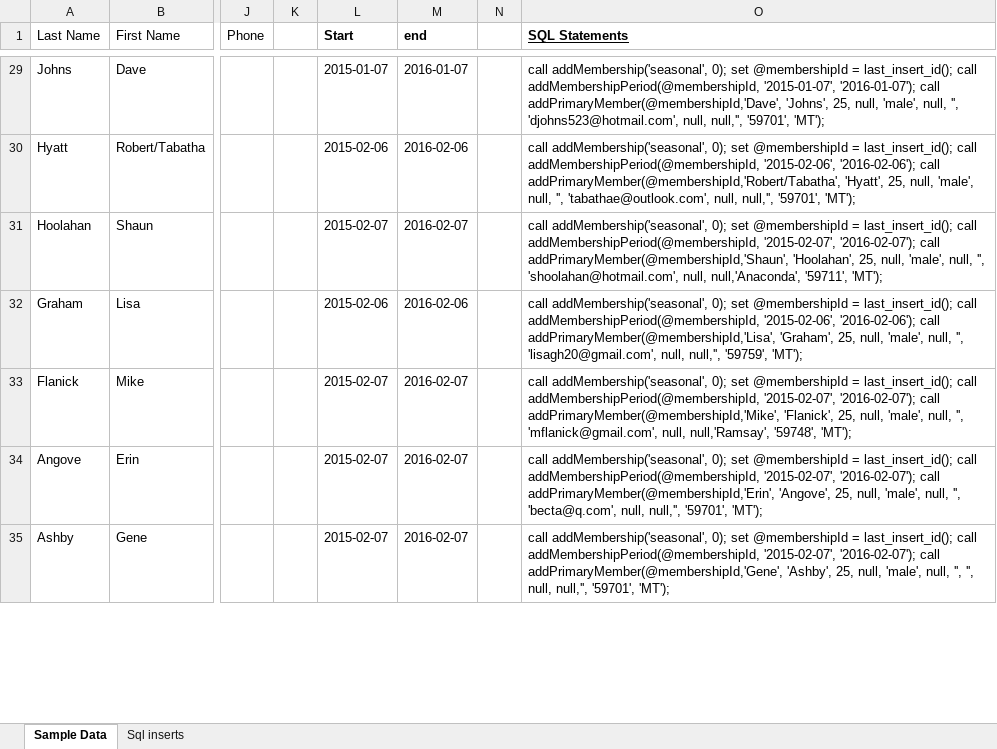
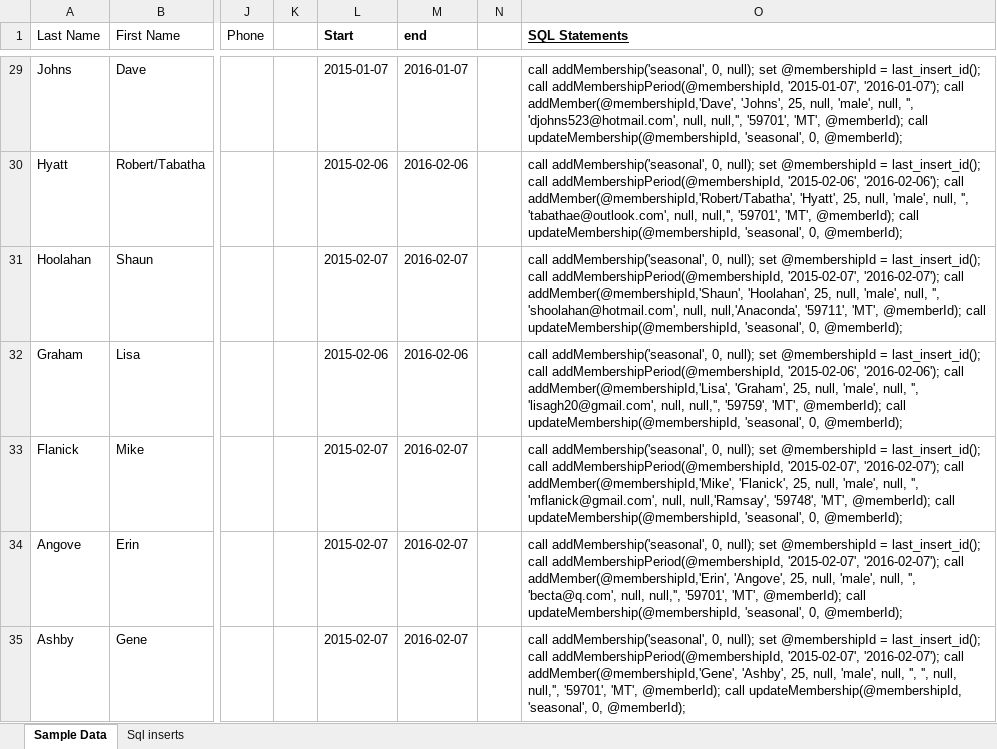
Before and after one commit to coneill1/science-mine-db, an Excel workbook: SM_testData.xlsx, sheet Sample Data, drawn as a sheet; only a part is shown, gaps mark what is left out; values as stored, in another font and other column widths than the file's, no borders; the diff covers the shown part only; the diff names each change by its address in the sheet, - before the commit and + after, or states it on an @@ line.

Commit message:
added node and asp.net core project skeletons. updated procedures and data model

```diff
--- a/SM_testData.xlsx (sheet Sample Data)
+++ b/SM_testData.xlsx (sheet Sample Data)
-O29 (SQL Statements): call addMembership('seasonal', 0); set @membershipId = last_insert_id(); call addMembershipPeriod(@membershipId, '2015-01-07', '2016-01-07'); call addPrimaryMember(@membershipId,'Dave', 'Johns', 25, null, 'male', null, '', 'djohns523@hotmail.com', null, null,'', '59701', 'MT');
+O29 (SQL Statements): call addMembership('seasonal', 0, null); set @membershipId = last_insert_id(); call addMembershipPeriod(@membershipId, '2015-01-07', '2016-01-07'); call addMember(@membershipId,'Dave', 'Johns', 25, null, 'male', null, '', 'djohns523@hotmail.com', null, null,'', '59701', 'MT', @memberId); call updateMembership(@membershipId, 'seasonal', 0, @memberId);
-O30 (SQL Statements): call addMembership('seasonal', 0); set @membershipId = last_insert_id(); call addMembershipPeriod(@membershipId, '2015-02-06', '2016-02-06'); call addPrimaryMember(@membershipId,'Robert/Tabatha', 'Hyatt', 25, null, 'male', null, '', 'tabathae@outlook.com', null, null,'', '59701', 'MT');
+O30 (SQL Statements): call addMembership('seasonal', 0, null); set @membershipId = last_insert_id(); call addMembershipPeriod(@membershipId, '2015-02-06', '2016-02-06'); call addMember(@membershipId,'Robert/Tabatha', 'Hyatt', 25, null, 'male', null, '', 'tabathae@outlook.com', null, null,'', '59701', 'MT', @memberId); call updateMembership(@membershipId, 'seasonal', 0, @memberId);
-O31 (SQL Statements): call addMembership('seasonal', 0); set @membershipId = last_insert_id(); call addMembershipPeriod(@membershipId, '2015-02-07', '2016-02-07'); call addPrimaryMember(@membershipId,'Shaun', 'Hoolahan', 25, null, 'male', null, '', 'shoolahan@hotmail.com', null, null,'Anaconda', '59711', 'MT');
+O31 (SQL Statements): call addMembership('seasonal', 0, null); set @membershipId = last_insert_id(); call addMembershipPeriod(@membershipId, '2015-02-07', '2016-02-07'); call addMember(@membershipId,'Shaun', 'Hoolahan', 25, null, 'male', null, '', 'shoolahan@hotmail.com', null, null,'Anaconda', '59711', 'MT', @memberId); call updateMembership(@membershipId, 'seasonal', 0, @memberId);
-O32 (SQL Statements): call addMembership('seasonal', 0); set @membershipId = last_insert_id(); call addMembershipPeriod(@membershipId, '2015-02-06', '2016-02-06'); call addPrimaryMember(@membershipId,'Lisa', 'Graham', 25, null, 'male', null, '', 'lisagh20@gmail.com', null, null,'', '59759', 'MT');
+O32 (SQL Statements): call addMembership('seasonal', 0, null); set @membershipId = last_insert_id(); call addMembershipPeriod(@membershipId, '2015-02-06', '2016-02-06'); call addMember(@membershipId,'Lisa', 'Graham', 25, null, 'male', null, '', 'lisagh20@gmail.com', null, null,'', '59759', 'MT', @memberId); call updateMembership(@membershipId, 'seasonal', 0, @memberId);
-O33 (SQL Statements): call addMembership('seasonal', 0); set @membershipId = last_insert_id(); call addMembershipPeriod(@membershipId, '2015-02-07', '2016-02-07'); call addPrimaryMember(@membershipId,'Mike', 'Flanick', 25, null, 'male', null, '', 'mflanick@gmail.com', null, null,'Ramsay', '59748', 'MT');
+O33 (SQL Statements): call addMembership('seasonal', 0, null); set @membershipId = last_insert_id(); call addMembershipPeriod(@membershipId, '2015-02-07', '2016-02-07'); call addMember(@membershipId,'Mike', 'Flanick', 25, null, 'male', null, '', 'mflanick@gmail.com', null, null,'Ramsay', '59748', 'MT', @memberId); call updateMembership(@membershipId, 'seasonal', 0, @memberId);
-O34 (SQL Statements): call addMembership('seasonal', 0); set @membershipId = last_insert_id(); call addMembershipPeriod(@membershipId, '2015-02-07', '2016-02-07'); call addPrimaryMember(@membershipId,'Erin', 'Angove', 25, null, 'male', null, '', 'becta@q.com', null, null,'', '59701', 'MT');
+O34 (SQL Statements): call addMembership('seasonal', 0, null); set @membershipId = last_insert_id(); call addMembershipPeriod(@membershipId, '2015-02-07', '2016-02-07'); call addMember(@membershipId,'Erin', 'Angove', 25, null, 'male', null, '', 'becta@q.com', null, null,'', '59701', 'MT', @memberId); call updateMembership(@membershipId, 'seasonal', 0, @memberId);
-O35 (SQL Statements): call addMembership('seasonal', 0); set @membershipId = last_insert_id(); call addMembershipPeriod(@membershipId, '2015-02-07', '2016-02-07'); call addPrimaryMember(@membershipId,'Gene', 'Ashby', 25, null, 'male', null, '', '', null, null,'', '59701', 'MT');
+O35 (SQL Statements): call addMembership('seasonal', 0, null); set @membershipId = last_insert_id(); call addMembershipPeriod(@membershipId, '2015-02-07', '2016-02-07'); call addMember(@membershipId,'Gene', 'Ashby', 25, null, 'male', null, '', '', null, null,'', '59701', 'MT', @memberId); call updateMembership(@membershipId, 'seasonal', 0, @memberId);
```
Also changed, not shown: 181 edited cells elsewhere in this sheet, 31 other files.
